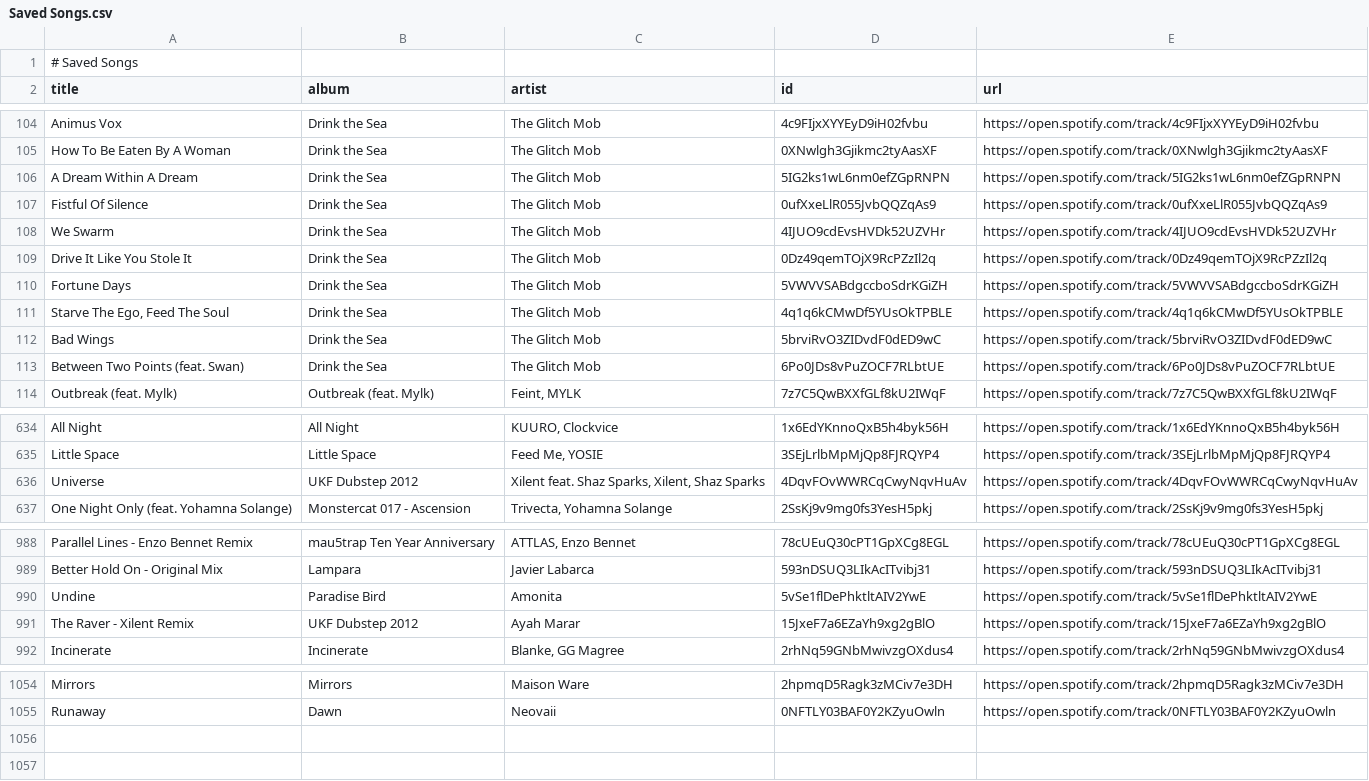
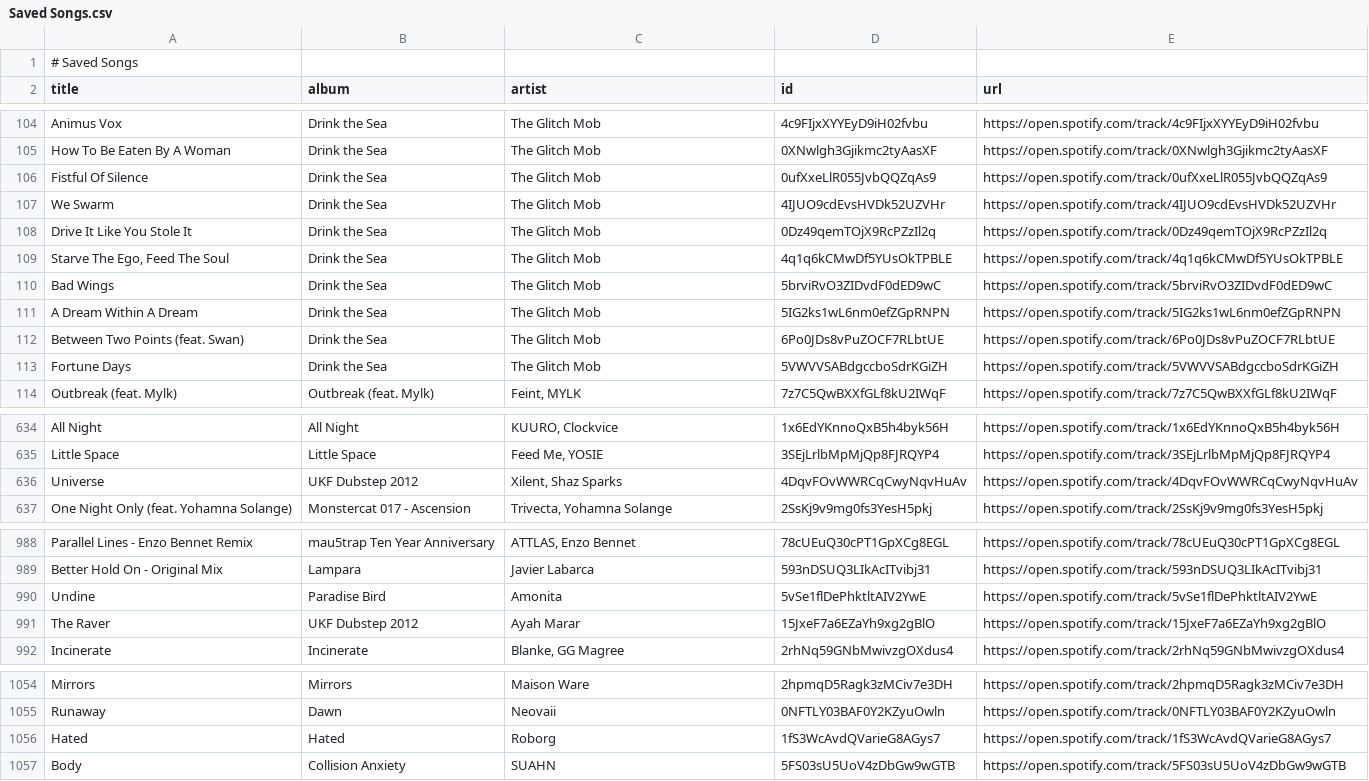
Before and after one commit to unex/dews_beats, a CSV file: Saved Songs.csv, drawn as a sheet; only a part is shown, gaps mark what is left out.

```diff
--- a/Saved Songs.csv
+++ b/Saved Songs.csv
@@ -105,3 +105,2 @@ Animus Vox,Drink the Sea,The Glitch Mob,4c9FIjxXYYEyD9iH02fvbu,https://open.spot
 How To Be Eaten By A Woman,Drink the Sea,The Glitch Mob,0XNwlgh3Gjikmc2tyAasXF,https://open.spotify.com/track/0XNwlgh3Gjikmc2tyAasXF
-A Dream Within A Dream,Drink the Sea,The Glitch Mob,5IG2ks1wL6nm0efZGpRNPN,https://open.spotify.com/track/5IG2ks1wL6nm0efZGpRNPN
 Fistful Of Silence,Drink the Sea,The Glitch Mob,0ufXxeLlR055JvbQQZqAs9,https://open.spotify.com/track/0ufXxeLlR055JvbQQZqAs9
@@ -109,6 +108,7 @@ We Swarm,Drink the Sea,The Glitch Mob,4IJUO9cdEvsHVDk52UZVHr,https://open.spotif
 Drive It Like You Stole It,Drink the Sea,The Glitch Mob,0Dz49qemTOjX9RcPZzIl2q,https://open.spotify.com/track/0Dz49qemTOjX9RcPZzIl2q
-Fortune Days,Drink the Sea,The Glitch Mob,5VWVVSABdgccboSdrKGiZH,https://open.spotify.com/track/5VWVVSABdgccboSdrKGiZH
 "Starve The Ego, Feed The Soul",Drink the Sea,The Glitch Mob,4q1q6kCMwDf5YUsOkTPBLE,https://open.spotify.com/track/4q1q6kCMwDf5YUsOkTPBLE
 Bad Wings,Drink the Sea,The Glitch Mob,5brviRvO3ZIDvdF0dED9wC,https://open.spotify.com/track/5brviRvO3ZIDvdF0dED9wC
+A Dream Within A Dream,Drink the Sea,The Glitch Mob,5IG2ks1wL6nm0efZGpRNPN,https://open.spotify.com/track/5IG2ks1wL6nm0efZGpRNPN
 Between Two Points (feat. Swan),Drink the Sea,The Glitch Mob,6Po0JDs8vPuZOCF7RLbtUE,https://open.spotify.com/track/6Po0JDs8vPuZOCF7RLbtUE
+Fortune Days,Drink the Sea,The Glitch Mob,5VWVVSABdgccboSdrKGiZH,https://open.spotify.com/track/5VWVVSABdgccboSdrKGiZH
 Outbreak (feat. Mylk),Outbreak (feat. Mylk),"Feint, MYLK",7z7C5QwBXXfGLf8kU2IWqF,https://open.spotify.com/track/7z7C5QwBXXfGLf8kU2IWqF
@@ -635,3 +635,3 @@ All Night,All Night,"KUURO, Clockvice",1x6EdYKnnoQxB5h4byk56H,https://open.spoti
 Little Space,Little Space,"Feed Me, YOSIE",3SEjLrlbMpMjQp8FJRQYP4,https://open.spotify.com/track/3SEjLrlbMpMjQp8FJRQYP4
-Universe,UKF Dubstep 2012,"Xilent feat. Shaz Sparks, Xilent, Shaz Sparks",4DqvFOvWWRCqCwyNqvHuAv,https://open.spotify.com/track/4DqvFOvWWRCqCwyNqvHuAv
+Universe,UKF Dubstep 2012,"Xilent, Shaz Sparks",4DqvFOvWWRCqCwyNqvHuAv,https://open.spotify.com/track/4DqvFOvWWRCqCwyNqvHuAv
 One Night Only (feat. Yohamna Solange),Monstercat 017 - Ascension,"Trivecta, Yohamna Solange",2SsKj9v9mg0fs3YesH5pkj,https://open.spotify.com/track/2SsKj9v9mg0fs3YesH5pkj
@@ -990,3 +990,3 @@ Better Hold On - Original Mix,Lampara,Javier Labarca,593nDSUQ3LIkAcITvibj31,http
 Undine,Paradise Bird,Amonita,5vSe1flDePhktltAIV2YwE,https://open.spotify.com/track/5vSe1flDePhktltAIV2YwE
-The Raver - Xilent Remix,UKF Dubstep 2012,Ayah Marar,15JxeF7a6EZaYh9xg2gBlO,https://open.spotify.com/track/15JxeF7a6EZaYh9xg2gBlO
+The Raver,UKF Dubstep 2012,Ayah Marar,15JxeF7a6EZaYh9xg2gBlO,https://open.spotify.com/track/15JxeF7a6EZaYh9xg2gBlO
 Incinerate,Incinerate,"Blanke, GG Magree",2rhNq59GNbMwivzgOXdus4,https://open.spotify.com/track/2rhNq59GNbMwivzgOXdus4
@@ -1055 +1055,3 @@ Mirrors,Mirrors,Maison Ware,2hpmqD5Ragk3zMCiv7e3DH,https://open.spotify.com/trac
 Runaway,Dawn,Neovaii,0NFTLY03BAF0Y2KZyuOwln,https://open.spotify.com/track/0NFTLY03BAF0Y2KZyuOwln
+Hated,Hated,Roborg,1fS3WcAvdQVarieG8AGys7,https://open.spotify.com/track/1fS3WcAvdQVarieG8AGys7
+Body,Collision Anxiety,SUAHN,5FS03sU5UoV4zDbGw9wGTB,https://open.spotify.com/track/5FS03sU5UoV4zDbGw9wGTB
```
Also changed, not shown: playlists/Chill Tracks.csv, playlists/Female Vocal Dubstep.csv, 7 other files.
